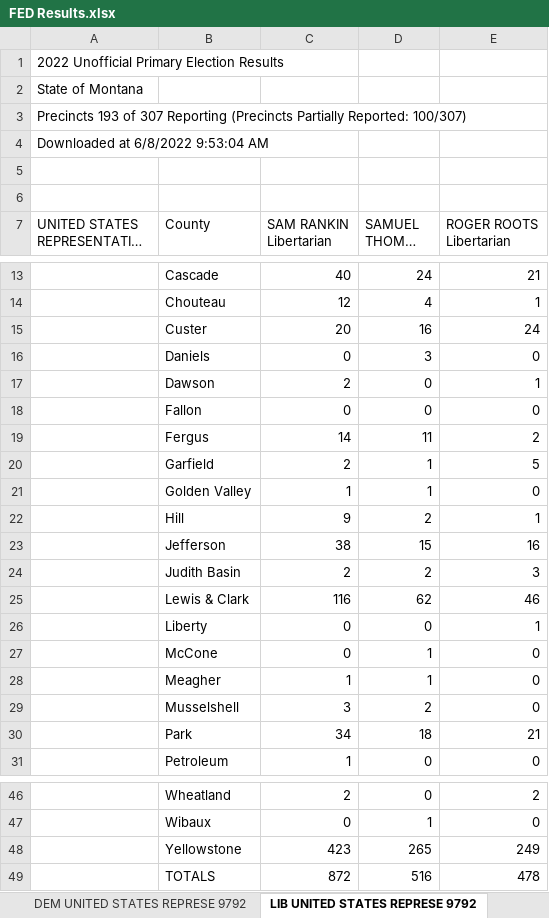
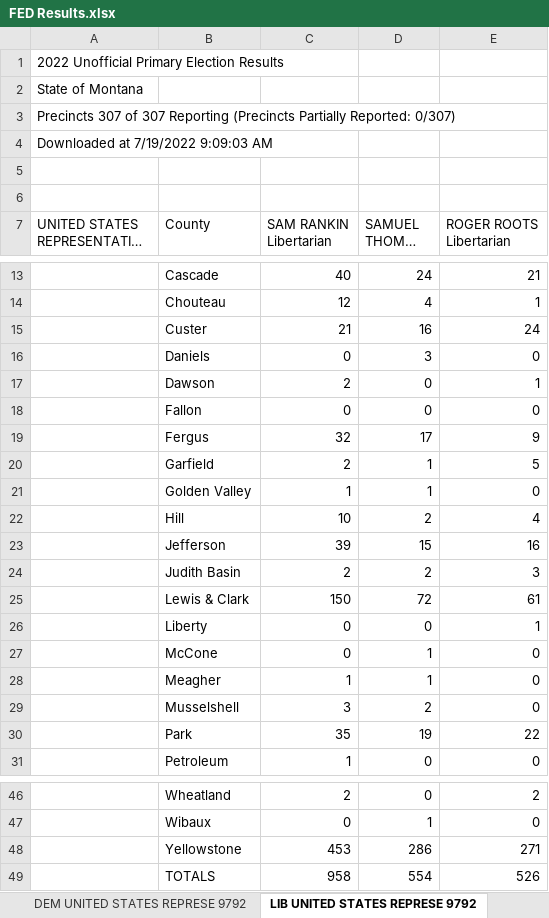
Before and after one commit to eidietrich/frontend-mt-candidates-2022, an Excel workbook: inputs/primary-results/raw/FED Results.xlsx, sheet LIB UNITED STATES REPRESE 9792, drawn as a sheet; only a part is shown, gaps mark what is left out; long unchanged cells end in …; values as stored, in another font and other column widths than the file's, no borders; the diff names each change by its address in the sheet, - before the commit and + after, or states it on an @@ line.

```diff
--- a/inputs/primary-results/raw/FED Results.xlsx (sheet LIB UNITED STATES REPRESE 9792)
+++ b/inputs/primary-results/raw/FED Results.xlsx (sheet LIB UNITED STATES REPRESE 9792)
-A3: Precincts 193 of 307 Reporting (Precincts Partially Reported: 100/307)
+A3: Precincts 307 of 307 Reporting (Precincts Partially Reported: 0/307)
-A4: Downloaded at 6/8/2022 9:53:04 AM
+A4: Downloaded at 7/19/2022 9:09:03 AM
-C15 (SAM RANKIN Libertarian): 20
+C15 (SAM RANKIN Libertarian): 21
-C19 (SAM RANKIN Libertarian): 14
+C19 (SAM RANKIN Libertarian): 32
-D19 (SAMUEL THOMAS Libertarian): 11
+D19 (SAMUEL THOMAS Libertarian): 17
-E19 (ROGER ROOTS Libertarian): 2
+E19 (ROGER ROOTS Libertarian): 9
-C22 (SAM RANKIN Libertarian): 9
+C22 (SAM RANKIN Libertarian): 10
-E22 (ROGER ROOTS Libertarian): 1
+E22 (ROGER ROOTS Libertarian): 4
-C23 (SAM RANKIN Libertarian): 38
+C23 (SAM RANKIN Libertarian): 39
-C25 (SAM RANKIN Libertarian): 116
+C25 (SAM RANKIN Libertarian): 150
-D25 (SAMUEL THOMAS Libertarian): 62
+D25 (SAMUEL THOMAS Libertarian): 72
-E25 (ROGER ROOTS Libertarian): 46
+E25 (ROGER ROOTS Libertarian): 61
-C30 (SAM RANKIN Libertarian): 34
+C30 (SAM RANKIN Libertarian): 35
-D30 (SAMUEL THOMAS Libertarian): 18
+D30 (SAMUEL THOMAS Libertarian): 19
-E30 (ROGER ROOTS Libertarian): 21
+E30 (ROGER ROOTS Libertarian): 22
-C48 (SAM RANKIN Libertarian): 423
+C48 (SAM RANKIN Libertarian): 453
-D48 (SAMUEL THOMAS Libertarian): 265
+D48 (SAMUEL THOMAS Libertarian): 286
-E48 (ROGER ROOTS Libertarian): 249
+E48 (ROGER ROOTS Libertarian): 271
-C49 (SAM RANKIN Libertarian): 872
+C49 (SAM RANKIN Libertarian): 958
-D49 (SAMUEL THOMAS Libertarian): 516
+D49 (SAMUEL THOMAS Libertarian): 554
-E49 (ROGER ROOTS Libertarian): 478
+E49 (ROGER ROOTS Libertarian): 526
```
Also changed, not shown: sheet REP UNITED STATES REPRESE 9791, sheet REP UNITED STATES REPRESE 9792, sheet DEM UNITED STATES REPRESE 9791, sheet DEM UNITED STATES REPRESE 9792, inputs/primary-results/raw/HOUSE Results.xlsx, inputs/primary-results/raw/PSC Results.xlsx, 23 other files.
